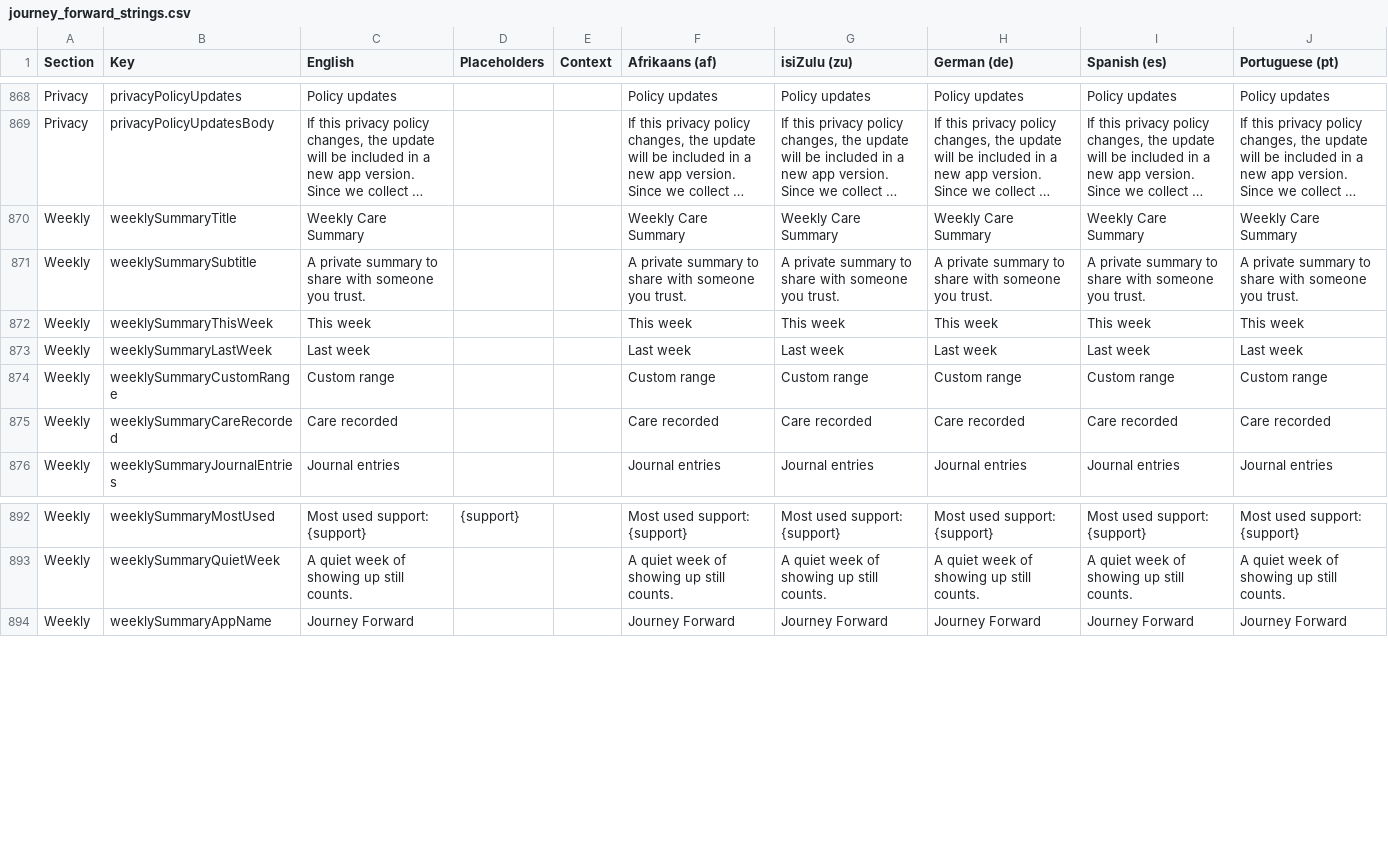
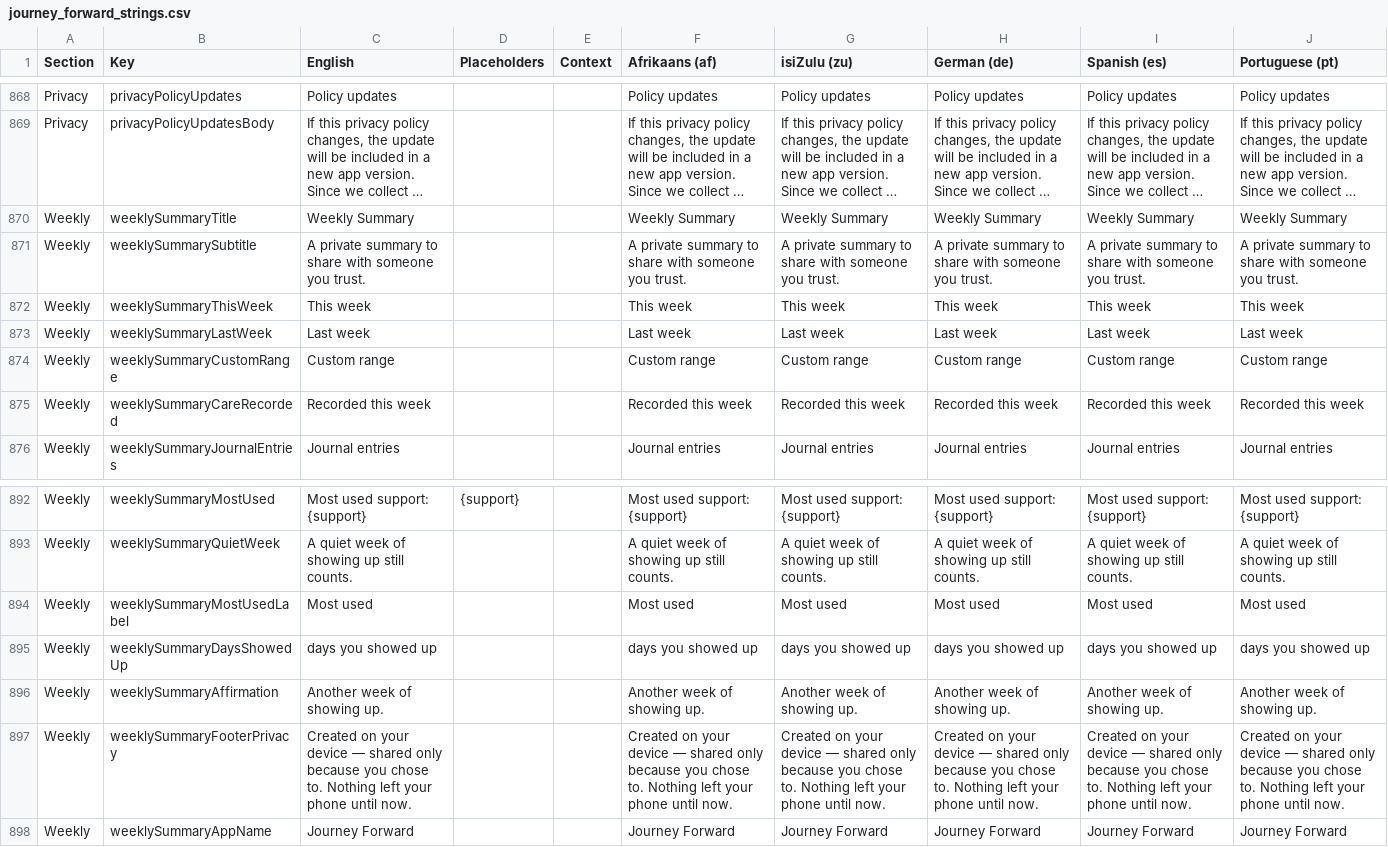
Before and after one commit to ShawnJourneyForward/journeyflutter, a CSV file: TRANSLATIONS/journey_forward_strings.csv, drawn as a sheet; only a part is shown, gaps mark what is left out; long unchanged cells end in …; the diff names each change by its address in the sheet, - before the commit and + after, or states it on an @@ line.

```diff
--- a/TRANSLATIONS/journey_forward_strings.csv
+++ b/TRANSLATIONS/journey_forward_strings.csv
-C870 (English): Weekly Care Summary
+C870 (English): Weekly Summary
-F870 (Afrikaans (af)): Weekly Care Summary
+F870 (Afrikaans (af)): Weekly Summary
-G870 (isiZulu (zu)): Weekly Care Summary
+G870 (isiZulu (zu)): Weekly Summary
-H870 (German (de)): Weekly Care Summary
+H870 (German (de)): Weekly Summary
-I870 (Spanish (es)): Weekly Care Summary
+I870 (Spanish (es)): Weekly Summary
-J870 (Portuguese (pt)): Weekly Care Summary
+J870 (Portuguese (pt)): Weekly Summary
-C875 (English): Care recorded
+C875 (English): Recorded this week
-F875 (Afrikaans (af)): Care recorded
+F875 (Afrikaans (af)): Recorded this week
-G875 (isiZulu (zu)): Care recorded
+G875 (isiZulu (zu)): Recorded this week
-H875 (German (de)): Care recorded
+H875 (German (de)): Recorded this week
-I875 (Spanish (es)): Care recorded
+I875 (Spanish (es)): Recorded this week
-J875 (Portuguese (pt)): Care recorded
+J875 (Portuguese (pt)): Recorded this week
+row 894: Weekly | weeklySummaryMostUsedLabel | Most used |  |  | Most used | Most used | Most used | Most used | Most used
+row 895: Weekly | weeklySummaryDaysShowedUp | days you showed up |  |  | days you showed up | days you showed up | days you showed up | days you showed up | days you showed up
+row 896: Weekly | weeklySummaryAffirmation | Another week of showing up. |  |  | Another week of showing up. | Another week of showing up. | Another week of showing up. | Another week of showing up. | Another week of showing up.
+row 897: Weekly | weeklySummaryFooterPrivacy | Created on your device — shared only because you chose to. Nothing left your phone until now. |  |  | Created on your device — shared only because you chose to. Nothing left your phone until now. | Created on your device — shared only because you chose to. Nothing left your phone until now. | Created on your device — shared only because you chose to. Nothing left your phone until now. | Created on your device — shared only because you chose to. Nothing left your phone until now. | Created on your device — shared only because you chose to. Nothing left your phone until now.
```
Also changed, not shown: 14 other files.
